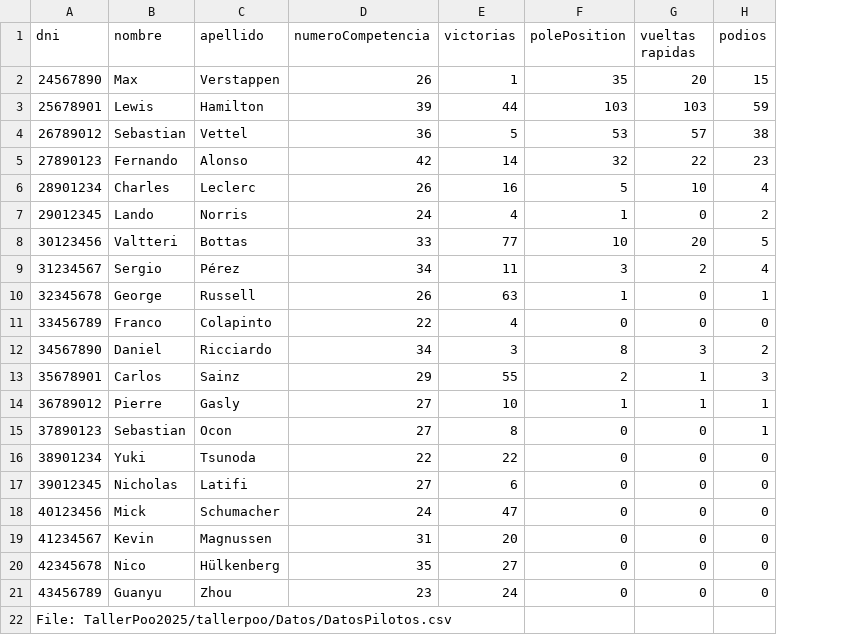
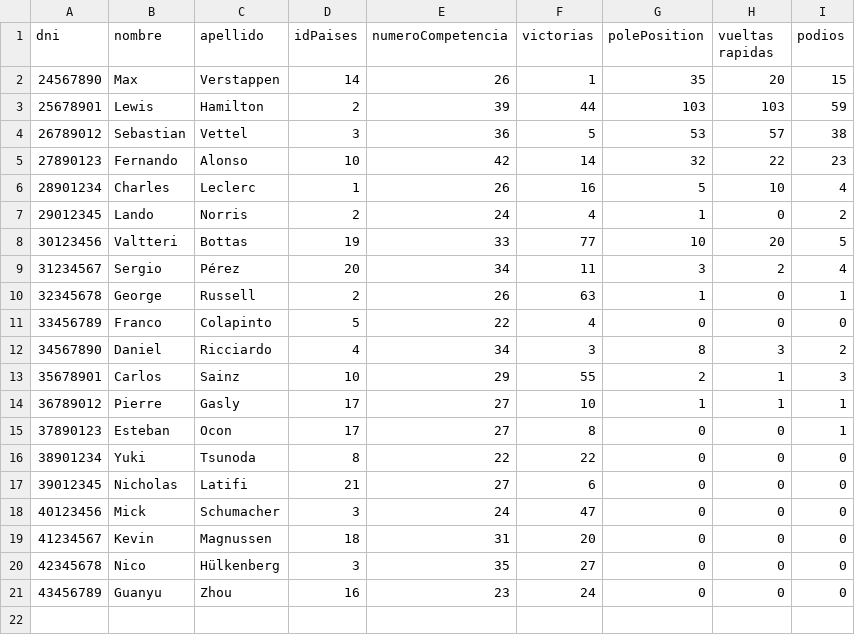
Before and after one commit to mariadlavich13/TallerPoo2025, a CSV file: tallerpoo/Datos/DatosPilotos.csv, drawn as a sheet; removed rows and columns are numbered as before the commit, all else as after; the diff names each change by its address in the sheet, - before the commit and + after, or states it on an @@ line.

```diff
--- a/tallerpoo/Datos/DatosPilotos.csv
+++ b/tallerpoo/Datos/DatosPilotos.csv
+column D (idPaises), rows 2-21: 14 | 2 | 3 | 10 | 1 | 2 | 19 | 20 | 2 | 5 | 4 | 10 | 17 | 17 | 8 | 21 | 3 | 18 | 3 | 16
-B15 (nombre): Sebastian
+B15 (nombre): Esteban
-row 22: File: TallerPoo2025/tallerpoo/Datos/DatosPilotos.csv
```
Also changed, not shown: tallerpoo/Datos/DatosMecanicos.csv, tallerpoo/Datos/DatosPaises.csv, 2 other files.
